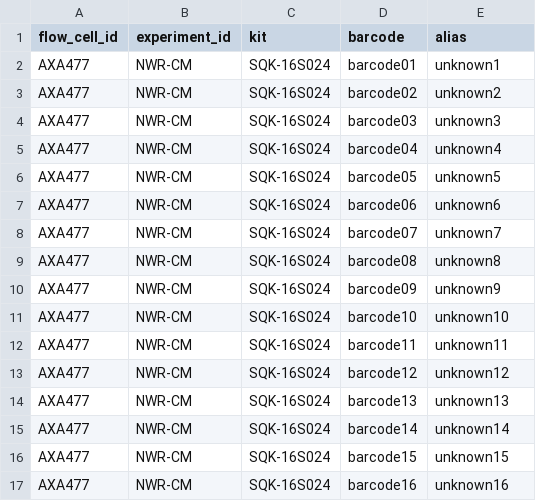
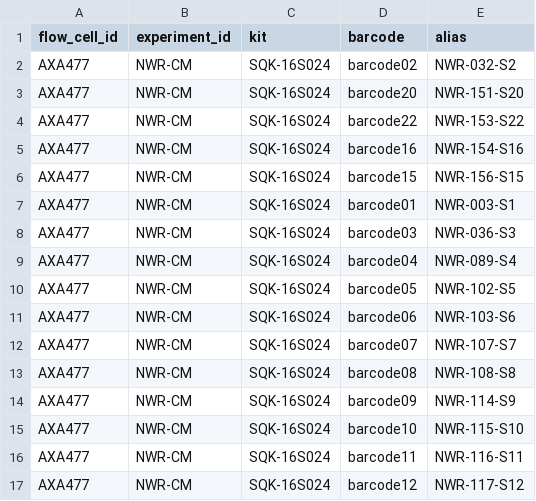
Before and after one commit to Rich-Molecular-Health-Lab/read_processing, a CSV file: samples/sample_sheets/bats/nwr1_sample_sheet.csv, drawn as a sheet; only a part is shown; the diff covers the shown part only.

```diff
--- a/samples/sample_sheets/bats/nwr1_sample_sheet.csv
+++ b/samples/sample_sheets/bats/nwr1_sample_sheet.csv
@@ -1,17 +1,17 @@
 flow_cell_id,experiment_id,kit,barcode,alias
-AXA477,NWR-CM,SQK-16S024,barcode01,unknown1
-AXA477,NWR-CM,SQK-16S024,barcode02,unknown2
-AXA477,NWR-CM,SQK-16S024,barcode03,unknown3
-AXA477,NWR-CM,SQK-16S024,barcode04,unknown4
-AXA477,NWR-CM,SQK-16S024,barcode05,unknown5
-AXA477,NWR-CM,SQK-16S024,barcode06,unknown6
-AXA477,NWR-CM,SQK-16S024,barcode07,unknown7
-AXA477,NWR-CM,SQK-16S024,barcode08,unknown8
-AXA477,NWR-CM,SQK-16S024,barcode09,unknown9
-AXA477,NWR-CM,SQK-16S024,barcode10,unknown10
-AXA477,NWR-CM,SQK-16S024,barcode11,unknown11
-AXA477,NWR-CM,SQK-16S024,barcode12,unknown12
-AXA477,NWR-CM,SQK-16S024,barcode13,unknown13
-AXA477,NWR-CM,SQK-16S024,barcode14,unknown14
-AXA477,NWR-CM,SQK-16S024,barcode15,unknown15
-AXA477,NWR-CM,SQK-16S024,barcode16,unknown16
+AXA477,NWR-CM,SQK-16S024,barcode02,NWR-032-S2
+AXA477,NWR-CM,SQK-16S024,barcode20,NWR-151-S20
+AXA477,NWR-CM,SQK-16S024,barcode22,NWR-153-S22
+AXA477,NWR-CM,SQK-16S024,barcode16,NWR-154-S16
+AXA477,NWR-CM,SQK-16S024,barcode15,NWR-156-S15
+AXA477,NWR-CM,SQK-16S024,barcode01,NWR-003-S1
+AXA477,NWR-CM,SQK-16S024,barcode03,NWR-036-S3
+AXA477,NWR-CM,SQK-16S024,barcode04,NWR-089-S4
+AXA477,NWR-CM,SQK-16S024,barcode05,NWR-102-S5
+AXA477,NWR-CM,SQK-16S024,barcode06,NWR-103-S6
+AXA477,NWR-CM,SQK-16S024,barcode07,NWR-107-S7
+AXA477,NWR-CM,SQK-16S024,barcode08,NWR-108-S8
+AXA477,NWR-CM,SQK-16S024,barcode09,NWR-114-S9
+AXA477,NWR-CM,SQK-16S024,barcode10,NWR-115-S10
+AXA477,NWR-CM,SQK-16S024,barcode11,NWR-116-S11
+AXA477,NWR-CM,SQK-16S024,barcode12,NWR-117-S12
```
Also changed, not shown: 14 edited cells elsewhere in this file, samples/inventories/bats/libraries_bats.csv, samples/sample_sheets/bats/nwr_combined_sample_sheet.csv, 21 other files.
